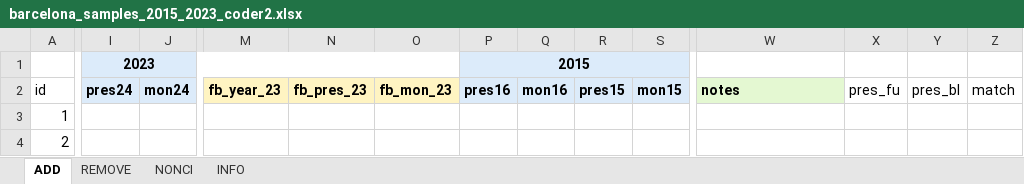
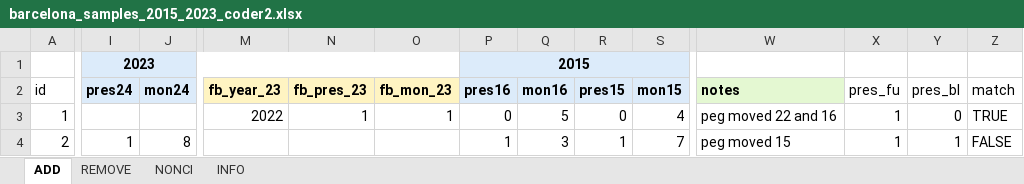
Before and after one commit to eugenividal/eugenividal.github.io, an Excel workbook: slides/active-travel-infras-changes/outputs/barcelona_samples_2015_2023_coder2.xlsx, sheet ADD, drawn as a sheet; only a part is shown, gaps mark what is left out; values as stored, in another font and other column widths than the file's, no borders; the diff covers the shown part only; the diff names each change by its address in the sheet, - before the commit and + after, or states it on an @@ line.

```diff
--- a/slides/active-travel-infras-changes/outputs/barcelona_samples_2015_2023_coder2.xlsx (sheet ADD)
+++ b/slides/active-travel-infras-changes/outputs/barcelona_samples_2015_2023_coder2.xlsx (sheet ADD)
-M3 (fb_year_23): (empty)
+M3 (fb_year_23): 2022
-N3 (fb_pres_23): (empty)
+N3 (fb_pres_23): 1
-O3 (fb_mon_23): (empty)
+O3 (fb_mon_23): 1
-P3 (pres16): (empty)
+P3 (pres16): 0
-Q3 (mon16): (empty)
+Q3 (mon16): 5
-R3 (pres15): (empty)
+R3 (pres15): 0
-S3 (mon15): (empty)
+S3 (mon15): 4
-W3 (notes): (empty)
+W3 (notes): peg moved 22 and 16
-X3:X4 (pres_fu): (empty)
+X3:X4 (pres_fu): 1
-Y3 (pres_bl): (empty)
+Y3 (pres_bl): 0
-Z3 (match): (empty)
+Z3 (match): TRUE
-I4 (pres24): (empty)
+I4 (pres24): 1
-J4 (mon24): (empty)
+J4 (mon24): 8
-P4 (pres16): (empty)
+P4 (pres16): 1
-Q4 (mon16): (empty)
+Q4 (mon16): 3
-R4 (pres15): (empty)
+R4 (pres15): 1
-S4 (mon15): (empty)
+S4 (mon15): 7
-W4 (notes): (empty)
+W4 (notes): peg moved 15
-Y4 (pres_bl): (empty)
+Y4 (pres_bl): 1
-Z4 (match): (empty)
+Z4 (match): FALSE
```
Also changed, not shown: 474 edited cells elsewhere in this sheet, sheet NONCI, sheet REMOVE, slides/active-travel-infras-changes/supplements/barcelona_samples_2015_2023_coder2.xlsx.
